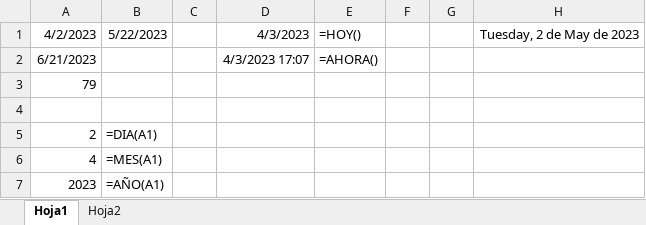
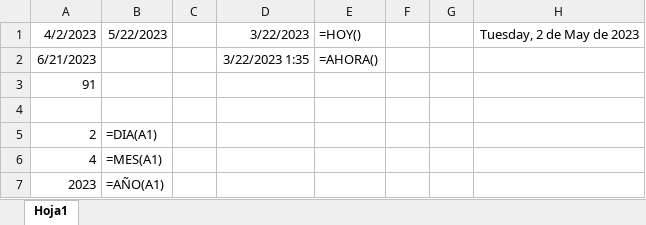
Before and after one commit to SrNuno/Excel-Career, an Excel workbook: 02Excel_FuncionesBasicas/03FuncionesFecha.xlsx, sheet Hoja1, drawn as a sheet; values as stored, in another font and other column widths than the file's, no borders; the diff names each change by its address in the sheet, - before the commit and + after, or states it on an @@ line.

```diff
--- a/02Excel_FuncionesBasicas/03FuncionesFecha.xlsx (sheet Hoja1)
+++ b/02Excel_FuncionesBasicas/03FuncionesFecha.xlsx (sheet Hoja1)
-sheet tab: Hoja2
-D1: 4/3/2023
+D1: 3/22/2023
-D2: 4/3/2023 17:07
+D2: 3/22/2023 1:35
-A3: 79
+A3: 91
```
